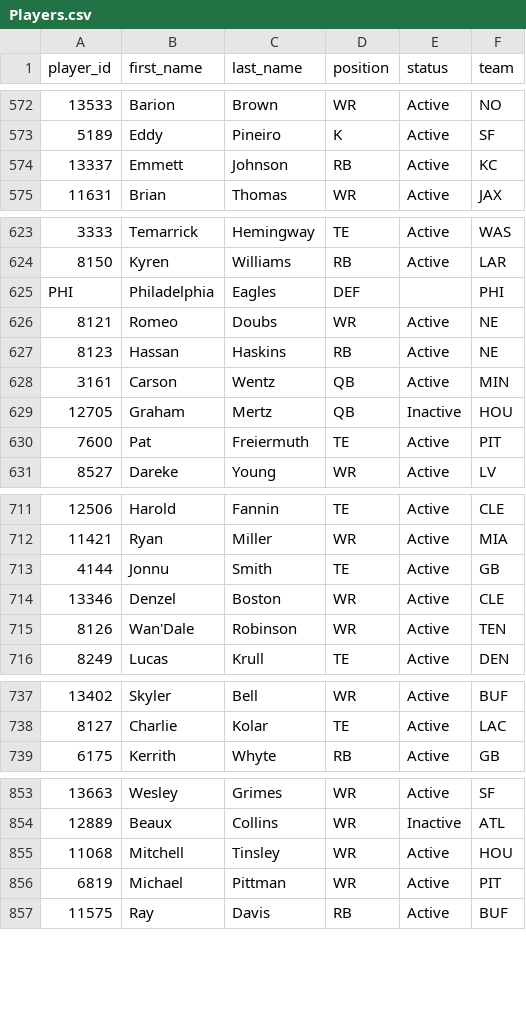
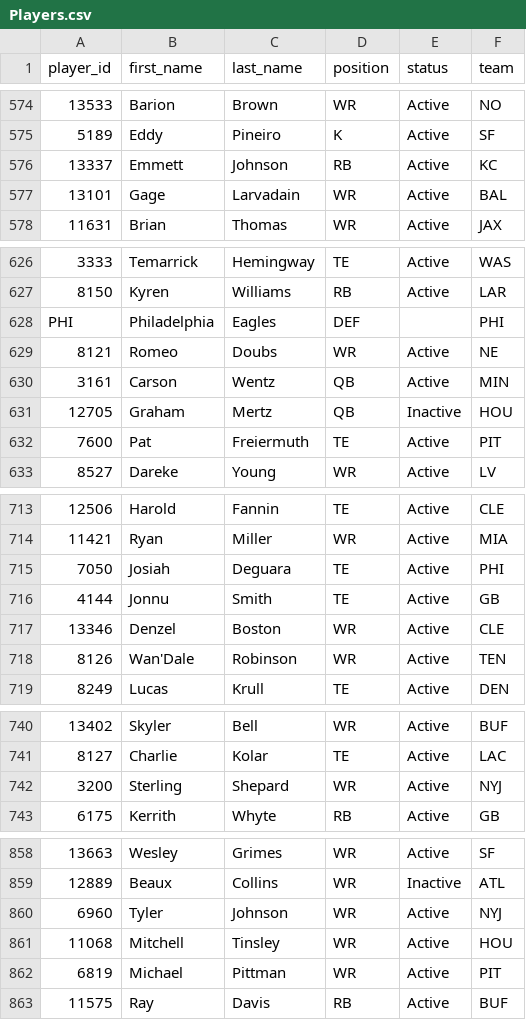
Before and after one commit to wrightc214-PBI/NCAA180-Sleeper, a CSV file: data/Players.csv, drawn as a sheet; only a part is shown, gaps mark what is left out; removed rows and columns are numbered as before the commit, all else as after; the diff covers the shown part only; the diff names each change by its address in the sheet, - before the commit and + after, or states it on an @@ line.

```diff
--- a/data/Players.csv
+++ b/data/Players.csv
+row 577: 13101 | Gage | Larvadain | WR | Active | BAL
-row 627: 8123 | Hassan | Haskins | RB | Active | NE
+row 715: 7050 | Josiah | Deguara | TE | Active | PHI
+row 742: 3200 | Sterling | Shepard | WR | Active | NYJ
+row 860: 6960 | Tyler | Johnson | WR | Active | NYJ
```
Also changed, not shown: 4 added rows, 1 removed row and 4 edited cells elsewhere in this file, data/Rosters_Current.csv, 3 other files.
